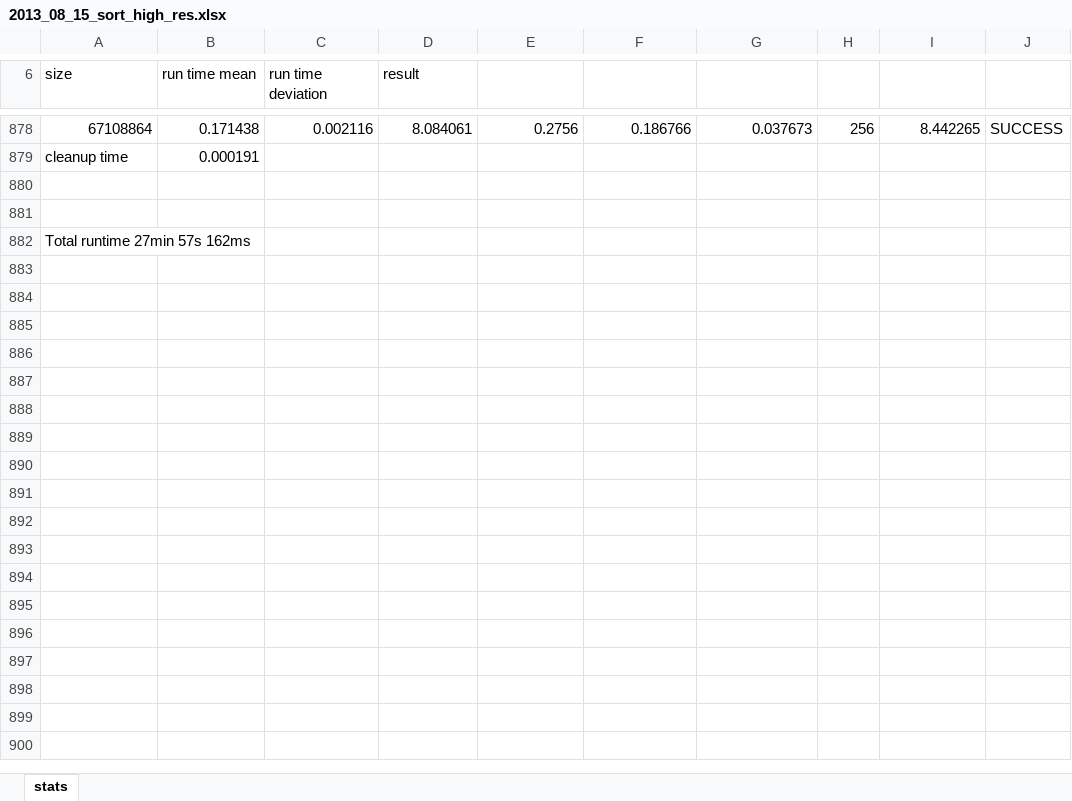
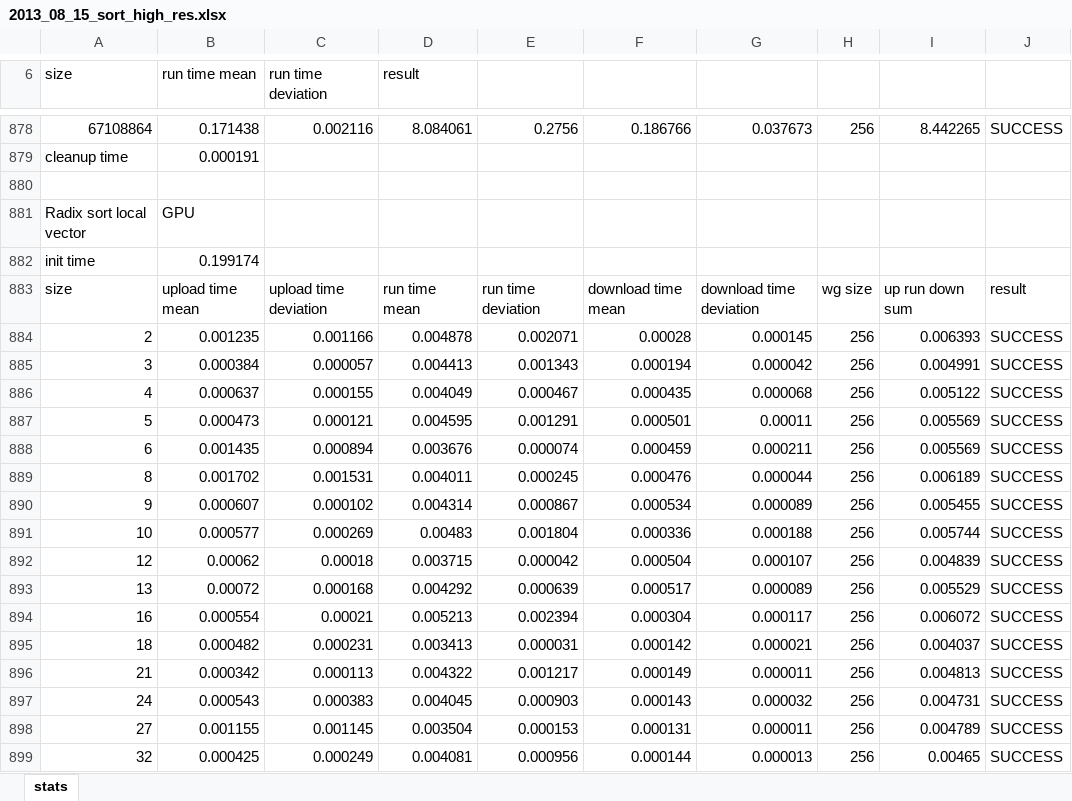
Before and after one commit to bernhardmgruber/bachelor_thesis, an Excel workbook: latex/charts/2013_08_15_sort_high_res.xlsx, sheet stats, drawn as a sheet; only a part is shown, gaps mark what is left out; values as stored, in another font and other column widths than the file's, no borders; charts and pictures not drawn; removed rows and columns are numbered as before the commit, all else as after; the diff covers the shown part only; the diff names each change by its address in the sheet, - before the commit and + after, or states it on an @@ line.

```diff
--- a/latex/charts/2013_08_15_sort_high_res.xlsx (sheet stats)
+++ b/latex/charts/2013_08_15_sort_high_res.xlsx (sheet stats)
-row 881: (empty)
+row 881: Radix sort local vector | GPU
-row 882: Total runtime 27min 57s 162ms
+row 882: init time | 0.199174
+row 883: size | upload time mean | upload time deviation | run time mean | run time deviation | download time mean | download time deviation | wg size | up run down sum | result
+row 884: 2 | 0.001235 | 0.001166 | 0.004878 | 0.002071 | 0.00028 | 0.000145 | 256 | 0.006393 | SUCCESS
+row 885: 3 | 0.000384 | 0.000057 | 0.004413 | 0.001343 | 0.000194 | 0.000042 | 256 | 0.004991 | SUCCESS
+row 886: 4 | 0.000637 | 0.000155 | 0.004049 | 0.000467 | 0.000435 | 0.000068 | 256 | 0.005122 | SUCCESS
+row 887: 5 | 0.000473 | 0.000121 | 0.004595 | 0.001291 | 0.000501 | 0.00011 | 256 | 0.005569 | SUCCESS
+row 888: 6 | 0.001435 | 0.000894 | 0.003676 | 0.000074 | 0.000459 | 0.000211 | 256 | 0.005569 | SUCCESS
+row 889: 8 | 0.001702 | 0.001531 | 0.004011 | 0.000245 | 0.000476 | 0.000044 | 256 | 0.006189 | SUCCESS
+row 890: 9 | 0.000607 | 0.000102 | 0.004314 | 0.000867 | 0.000534 | 0.000089 | 256 | 0.005455 | SUCCESS
+row 891: 10 | 0.000577 | 0.000269 | 0.00483 | 0.001804 | 0.000336 | 0.000188 | 256 | 0.005744 | SUCCESS
+row 892: 12 | 0.00062 | 0.00018 | 0.003715 | 0.000042 | 0.000504 | 0.000107 | 256 | 0.004839 | SUCCESS
+row 893: 13 | 0.00072 | 0.000168 | 0.004292 | 0.000639 | 0.000517 | 0.000089 | 256 | 0.005529 | SUCCESS
+row 894: 16 | 0.000554 | 0.00021 | 0.005213 | 0.002394 | 0.000304 | 0.000117 | 256 | 0.006072 | SUCCESS
+row 895: 18 | 0.000482 | 0.000231 | 0.003413 | 0.000031 | 0.000142 | 0.000021 | 256 | 0.004037 | SUCCESS
+row 896: 21 | 0.000342 | 0.000113 | 0.004322 | 0.001217 | 0.000149 | 0.000011 | 256 | 0.004813 | SUCCESS
+row 897: 24 | 0.000543 | 0.000383 | 0.004045 | 0.000903 | 0.000143 | 0.000032 | 256 | 0.004731 | SUCCESS
+row 898: 27 | 0.001155 | 0.001145 | 0.003504 | 0.000153 | 0.000131 | 0.000011 | 256 | 0.004789 | SUCCESS
+row 899: 32 | 0.000425 | 0.000249 | 0.004081 | 0.000956 | 0.000144 | 0.000013 | 256 | 0.00465 | SUCCESS
```
Also changed, not shown: 106 added rows elsewhere in this sheet, charts or pictures, results/2013_08_15_sort_high_res.xlsx, 7 other files.
